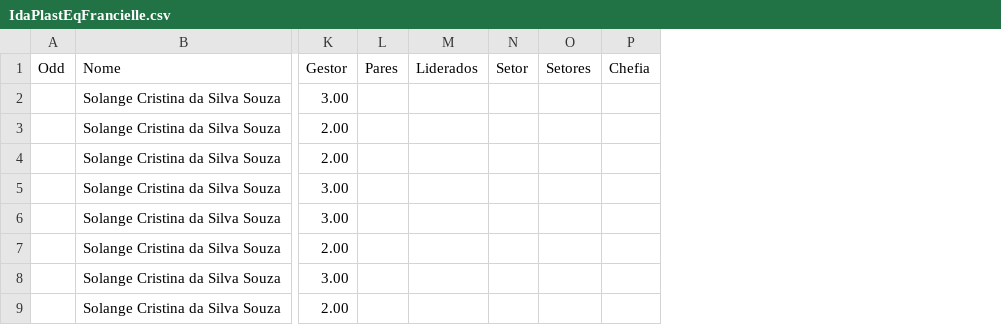
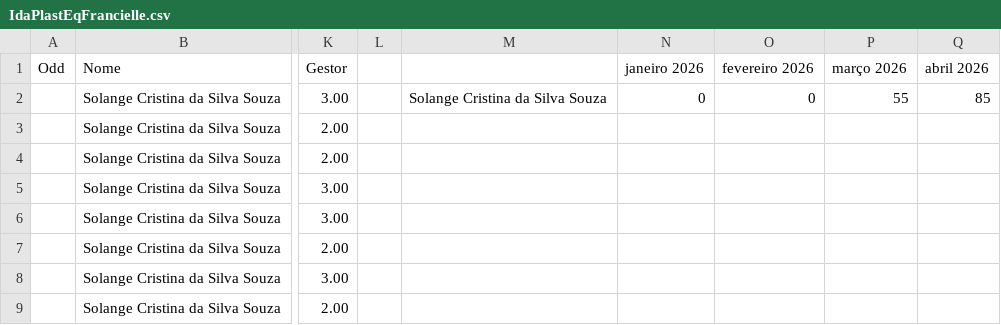
Before and after one commit to Danipag4/IdaPlast_Francielle, a CSV file: IdaPlastEqFrancielle.csv, drawn as a sheet; only a part is shown, gaps mark what is left out; removed rows and columns are numbered as before the commit, all else as after; the diff names each change by its address in the sheet, - before the commit and + after, or states it on an @@ line.

```diff
--- a/IdaPlastEqFrancielle.csv
+++ b/IdaPlastEqFrancielle.csv
-column L (Pares), empty
-column M (Liderados), empty
-column N (Setor), empty
-column O (Setores), empty
-column P (Chefia), empty
+column L, empty
+column M, row 2: Solange Cristina da Silva Souza
+column N (janeiro 2026), row 2: 0
+column O (fevereiro 2026), row 2: 0
+column P (março 2026), row 2: 55
+column Q (abril 2026), row 2: 85
```
Also changed, not shown: 1 other file.
